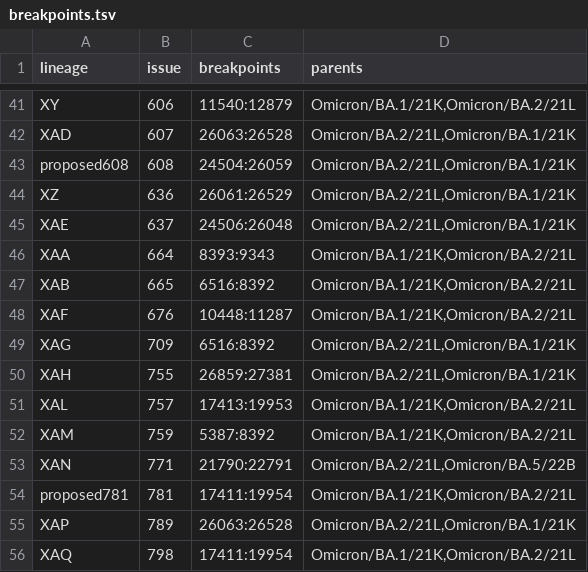
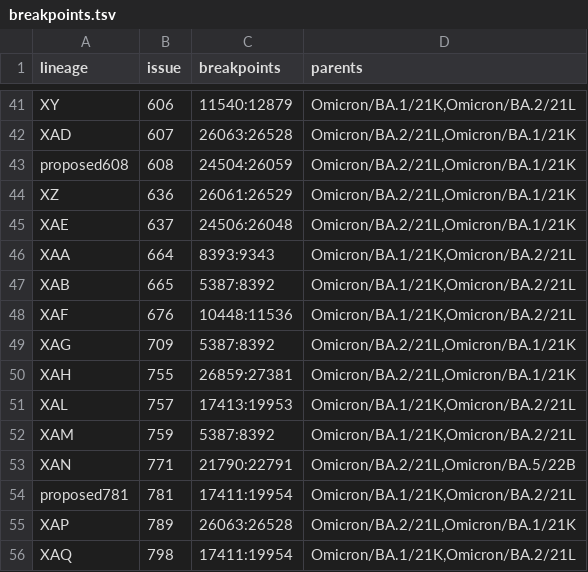
Before and after one commit to ktmeaton/ncov-recombinant, a TSV file: resources/breakpoints.tsv, drawn as a sheet; only a part is shown, gaps mark what is left out.

Commit message:
resources: update breakpoints for XAF and XAG

```diff
--- a/resources/breakpoints.tsv
+++ b/resources/breakpoints.tsv
@@ -46,5 +46,5 @@ XAE	637	24506:26048	Omicron/BA.2/21L,Omicron/BA.1/21K
 XAA	664	8393:9343	Omicron/BA.1/21K,Omicron/BA.2/21L
-XAB	665	6516:8392	Omicron/BA.1/21K,Omicron/BA.2/21L
-XAF	676	10448:11287	Omicron/BA.1/21K,Omicron/BA.2/21L
-XAG	709	6516:8392	Omicron/BA.2/21L,Omicron/BA.1/21K
+XAB	665	5387:8392	Omicron/BA.1/21K,Omicron/BA.2/21L
+XAF	676	10448:11536	Omicron/BA.1/21K,Omicron/BA.2/21L
+XAG	709	5387:8392	Omicron/BA.2/21L,Omicron/BA.1/21K
 XAH	755	26859:27381	Omicron/BA.2/21L,Omicron/BA.1/21K
```
